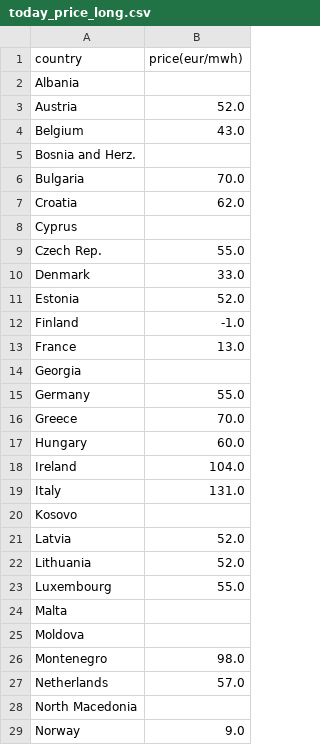
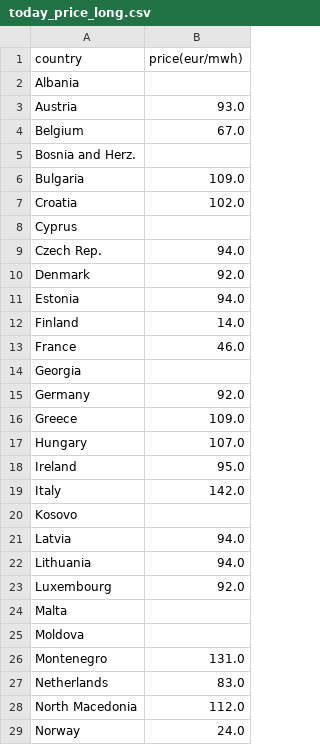
Before and after one commit to laurabejder/european_energy_prices, a CSV file: data/today_price_long.csv, drawn as a sheet; only a part is shown; the diff covers the shown part only.

```diff
--- a/data/today_price_long.csv
+++ b/data/today_price_long.csv
@@ -2,28 +2,28 @@ country,price(eur/mwh)
 Albania,
-Austria,52.0
-Belgium,43.0
+Austria,93.0
+Belgium,67.0
 Bosnia and Herz.,
-Bulgaria,70.0
-Croatia,62.0
+Bulgaria,109.0
+Croatia,102.0
 Cyprus,
-Czech Rep.,55.0
-Denmark,33.0
-Estonia,52.0
-Finland,-1.0
-France,13.0
+Czech Rep.,94.0
+Denmark,92.0
+Estonia,94.0
+Finland,14.0
+France,46.0
 Georgia,
-Germany,55.0
-Greece,70.0
-Hungary,60.0
-Ireland,104.0
-Italy,131.0
+Germany,92.0
+Greece,109.0
+Hungary,107.0
+Ireland,95.0
+Italy,142.0
 Kosovo,
-Latvia,52.0
-Lithuania,52.0
-Luxembourg,55.0
+Latvia,94.0
+Lithuania,94.0
+Luxembourg,92.0
 Malta,
 Moldova,
-Montenegro,98.0
-Netherlands,57.0
-North Macedonia,
-Norway,9.0
+Montenegro,131.0
+Netherlands,83.0
+North Macedonia,112.0
+Norway,24.0
```
Also changed, not shown: 9 edited cells elsewhere in this file, data/europaenergy_today.csv, data/price_wide.csv, 3 other files.
